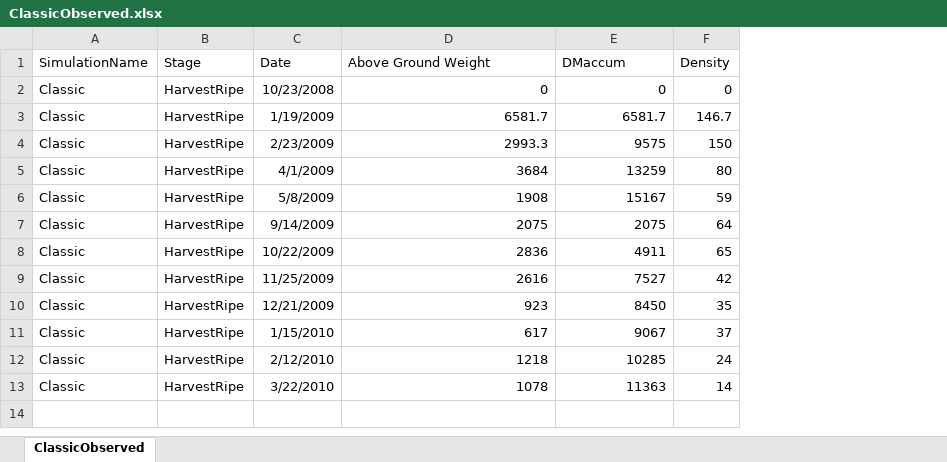
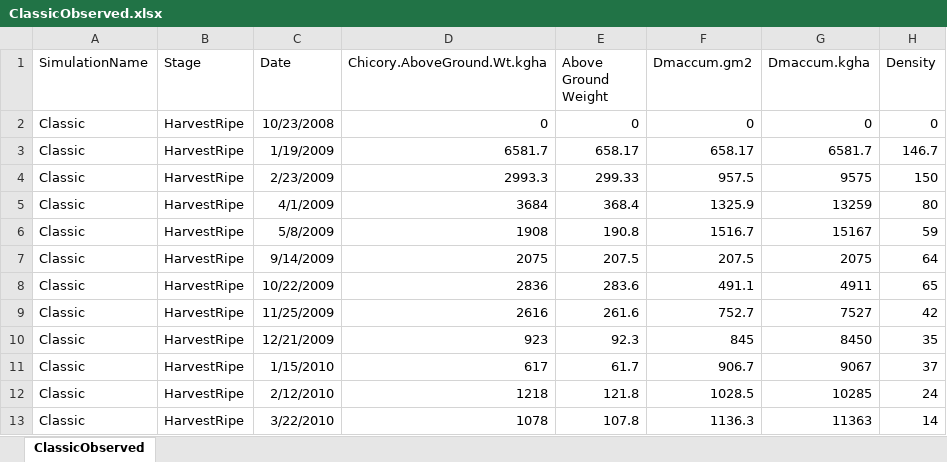
Before and after one commit to APSIMInitiative/ApsimX, an Excel workbook: Prototypes/Chicory/ClassicObserved.xlsx, sheet ClassicObserved, drawn as a sheet; values as stored, in another font and other column widths than the file's, no borders; addresses are those after the commit; the diff names each change by its address in the sheet, - before the commit and + after, or states it on an @@ line.

Commit message:
Fix to classic defoliation and progress on iversen

```diff
--- a/Prototypes/Chicory/ClassicObserved.xlsx (sheet ClassicObserved)
+++ b/Prototypes/Chicory/ClassicObserved.xlsx (sheet ClassicObserved)
+column E (Above Ground Weight), rows 2-13: 0 | 658.17 | 299.33 | 368.4 | 190.8 | 207.5 | 283.6 | 261.6 | 92.3 | 61.7 | 121.8 | 107.8
+column F (Dmaccum.gm2), rows 2-13: 0 | 658.17 | 957.5 | 1325.9 | 1516.7 | 207.5 | 491.1 | 752.7 | 845 | 906.7 | 1028.5 | 1136.3
-D1: Above Ground Weight
+D1: Chicory.AboveGround.Wt.kgha
-G1: DMaccum
+G1: Dmaccum.kgha
```
Also changed, not shown: 1 other file.
